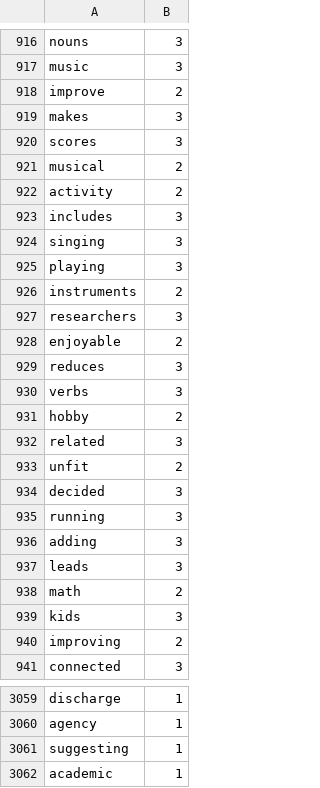
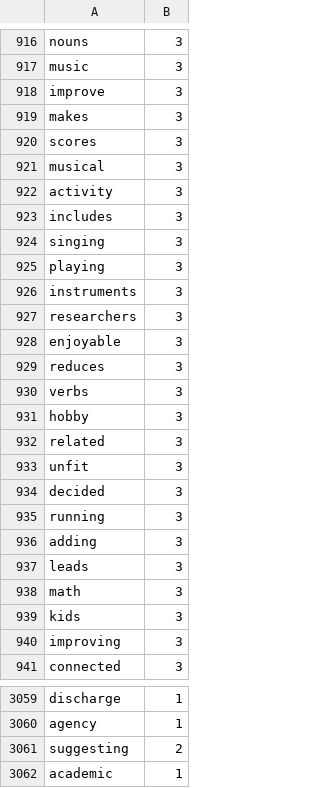
Before and after one commit to Elon-Mao/dictation, a CSV file: public/familiarWords.csv, drawn as a sheet; only a part is shown, gaps mark what is left out; the diff covers the shown part only.

```diff
--- a/public/familiarWords.csv
+++ b/public/familiarWords.csv
@@ -917,7 +917,7 @@ nouns,3,
 music,3,
-improve,2,
+improve,3,
 makes,3,
 scores,3,
-musical,2,
-activity,2,
+musical,3,
+activity,3,
 includes,3,
@@ -925,10 +925,10 @@ singing,3,
 playing,3,
-instruments,2,
+instruments,3,
 researchers,3,
-enjoyable,2,
+enjoyable,3,
 reduces,3,
 verbs,3,
-hobby,2,
+hobby,3,
 related,3,
-unfit,2,
+unfit,3,
 decided,3,
@@ -937,5 +937,5 @@ adding,3,
 leads,3,
-math,2,
+math,3,
 kids,3,
-improving,2,
+improving,3,
 connected,3,
@@ -3060,3 +3060,3 @@ discharge,1,
 agency,1,
-suggesting,1,
+suggesting,2,
 academic,1,
```
Also changed, not shown: 15 edited cells elsewhere in this file, 1 other file.
